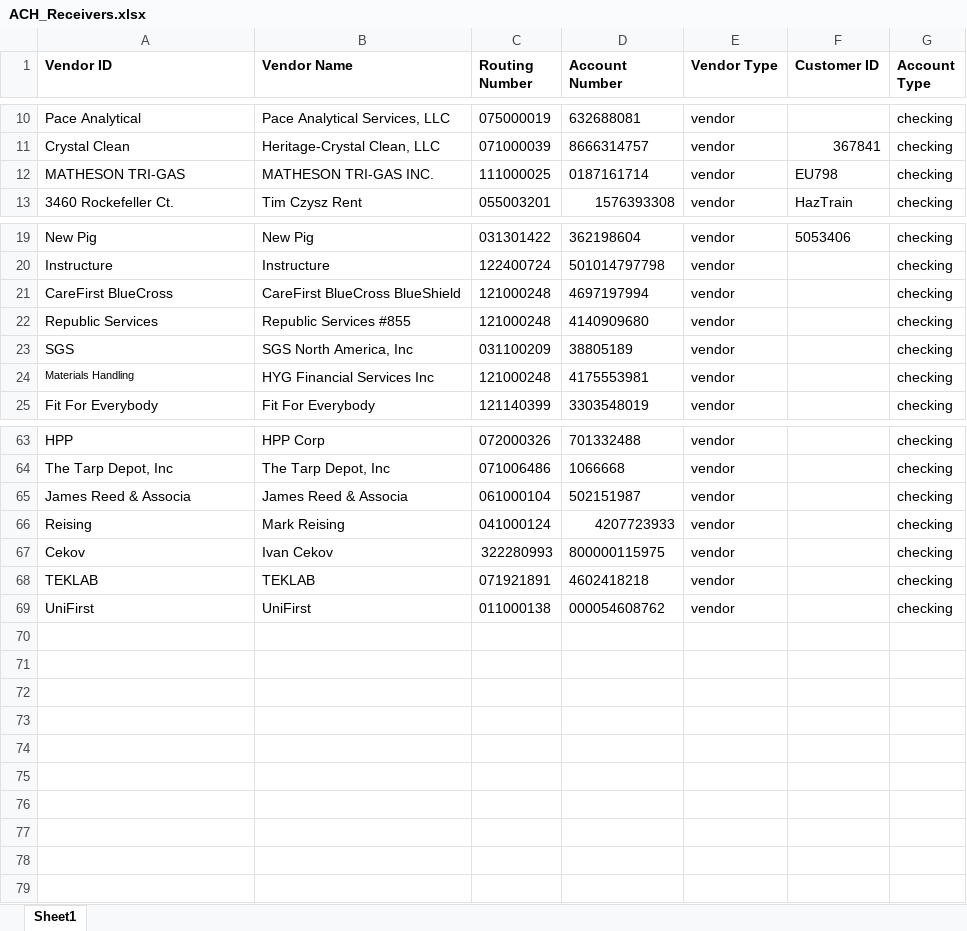
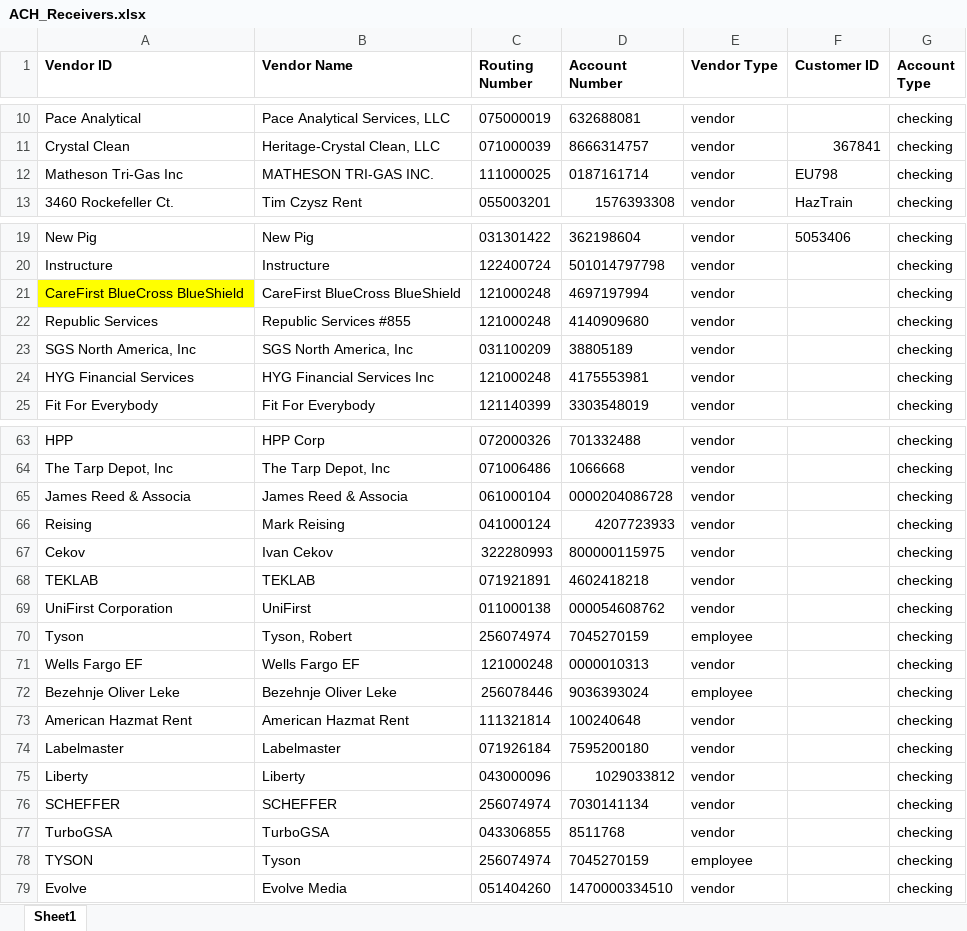
Before and after one commit to jeffwmonroe/Finance-Model, an Excel workbook: data/raw/ACH/ACH_Receivers.xlsx, sheet Sheet1, drawn as a sheet; only a part is shown, gaps mark what is left out; values as stored, in another font and other column widths than the file's, no borders; the diff covers the shown part only; the diff names each change by its address in the sheet, - before the commit and + after, or states it on an @@ line.

```diff
--- a/data/raw/ACH/ACH_Receivers.xlsx (sheet Sheet1)
+++ b/data/raw/ACH/ACH_Receivers.xlsx (sheet Sheet1)
-A12 (Vendor ID): MATHESON TRI-GAS
+A12 (Vendor ID): Matheson Tri-Gas Inc
-A21 (Vendor ID): CareFirst BlueCross
+A21 (Vendor ID): CareFirst BlueCross BlueShield
-A21 fill: none
+A21 fill: #FFFF00
-A23 (Vendor ID): SGS
+A23 (Vendor ID): SGS North America, Inc
-A24 (Vendor ID): Materials Handling
+A24 (Vendor ID): HYG Financial Services
@@ A24 text size: larger @@
-D65 (Account Number): 502151987
+D65 (Account Number): 0000204086728
-A69 (Vendor ID): UniFirst
+A69 (Vendor ID): UniFirst Corporation
+row 70: Tyson | Tyson, Robert | 256074974 | 7045270159 | employee |  | checking
+row 71: Wells Fargo EF | Wells Fargo EF | 121000248 | 0000010313 | vendor |  | checking
+row 72: Bezehnje Oliver Leke | Bezehnje Oliver Leke | 256078446 | 9036393024 | employee |  | checking
+row 73: American Hazmat Rent | American Hazmat Rent | 111321814 | 100240648 | vendor |  | checking
+row 74: Labelmaster | Labelmaster | 071926184 | 7595200180 | vendor |  | checking
+row 75: Liberty | Liberty | 043000096 | 1029033812 | vendor |  | checking
+row 76: SCHEFFER | SCHEFFER | 256074974 | 7030141134 | vendor |  | checking
+row 77: TurboGSA | TurboGSA | 043306855 | 8511768 | vendor |  | checking
+row 78: TYSON | Tyson | 256074974 | 7045270159 | employee |  | checking
+row 79: Evolve | Evolve Media | 051404260 | 1470000334510 | vendor |  | checking
```
Also changed, not shown: 3 edited cells and cell formats elsewhere in this sheet, data/raw/ACH/ACH_Payment.xlsx, 1 other file.
